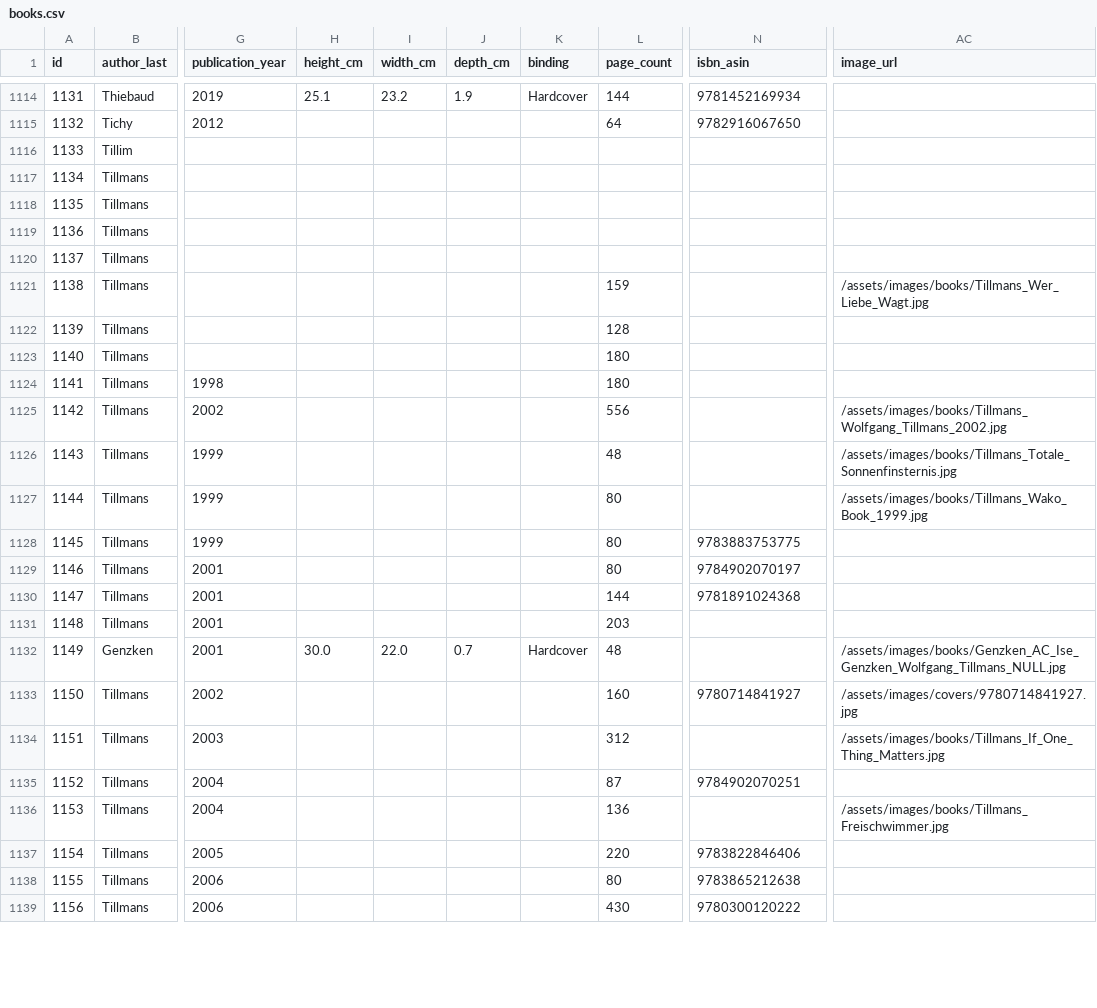
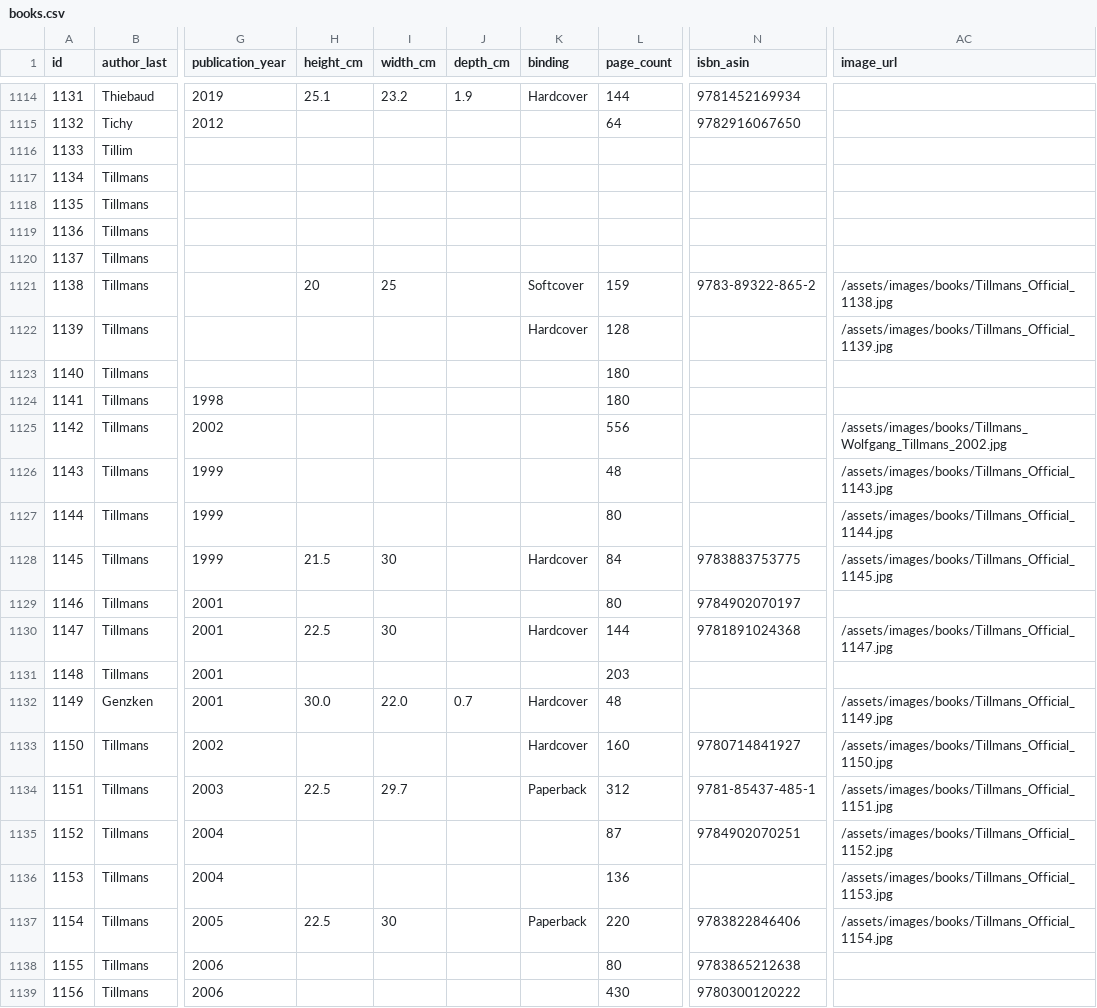
Before and after one commit to Mediaeater/Hudson_Street_Library, a CSV file: src/_data/books.csv, drawn as a sheet; only a part is shown, gaps mark what is left out; the diff covers the shown part only; the diff names each change by its address in the sheet, - before the commit and + after, or states it on an @@ line.

```diff
--- a/src/_data/books.csv
+++ b/src/_data/books.csv
-H1121 (height_cm): (empty)
+H1121 (height_cm): 20
-I1121 (width_cm): (empty)
+I1121 (width_cm): 25
-K1121 (binding): (empty)
+K1121 (binding): Softcover
-N1121 (isbn_asin): (empty)
+N1121 (isbn_asin): 9783-89322-865-2
-AC1121 (image_url): /assets/images/books/Tillmans_Wer_Liebe_Wagt.jpg
+AC1121 (image_url): /assets/images/books/Tillmans_Official_1138.jpg
-K1122 (binding): (empty)
+K1122 (binding): Hardcover
-AC1122 (image_url): (empty)
+AC1122 (image_url): /assets/images/books/Tillmans_Official_1139.jpg
-AC1126 (image_url): /assets/images/books/Tillmans_Totale_Sonnenfinsternis.jpg
+AC1126 (image_url): /assets/images/books/Tillmans_Official_1143.jpg
-AC1127 (image_url): /assets/images/books/Tillmans_Wako_Book_1999.jpg
+AC1127 (image_url): /assets/images/books/Tillmans_Official_1144.jpg
-H1128 (height_cm): (empty)
+H1128 (height_cm): 21.5
-I1128 (width_cm): (empty)
+I1128 (width_cm): 30
-K1128 (binding): (empty)
+K1128 (binding): Hardcover
-L1128 (page_count): 80
+L1128 (page_count): 84
-AC1128 (image_url): (empty)
+AC1128 (image_url): /assets/images/books/Tillmans_Official_1145.jpg
-H1130 (height_cm): (empty)
+H1130 (height_cm): 22.5
-I1130 (width_cm): (empty)
+I1130 (width_cm): 30
-K1130 (binding): (empty)
+K1130 (binding): Hardcover
-AC1130 (image_url): (empty)
+AC1130 (image_url): /assets/images/books/Tillmans_Official_1147.jpg
-AC1132 (image_url): /assets/images/books/Genzken_AC_Ise_Genzken_Wolfgang_Tillmans_NULL.jpg
+AC1132 (image_url): /assets/images/books/Tillmans_Official_1149.jpg
-K1133 (binding): (empty)
+K1133 (binding): Hardcover
-AC1133 (image_url): /assets/images/covers/9780714841927.jpg
+AC1133 (image_url): /assets/images/books/Tillmans_Official_1150.jpg
-H1134 (height_cm): (empty)
+H1134 (height_cm): 22.5
-I1134 (width_cm): (empty)
+I1134 (width_cm): 29.7
-K1134 (binding): (empty)
+K1134 (binding): Paperback
-N1134 (isbn_asin): (empty)
+N1134 (isbn_asin): 9781-85437-485-1
-AC1134 (image_url): /assets/images/books/Tillmans_If_One_Thing_Matters.jpg
+AC1134 (image_url): /assets/images/books/Tillmans_Official_1151.jpg
-AC1135 (image_url): (empty)
+AC1135 (image_url): /assets/images/books/Tillmans_Official_1152.jpg
-AC1136 (image_url): /assets/images/books/Tillmans_Freischwimmer.jpg
+AC1136 (image_url): /assets/images/books/Tillmans_Official_1153.jpg
-H1137 (height_cm): (empty)
+H1137 (height_cm): 22.5
-I1137 (width_cm): (empty)
+I1137 (width_cm): 30
-K1137 (binding): (empty)
+K1137 (binding): Paperback
-AC1137 (image_url): (empty)
+AC1137 (image_url): /assets/images/books/Tillmans_Official_1154.jpg
```
Also changed, not shown: 17 edited cells elsewhere in this file, 22 other files.
